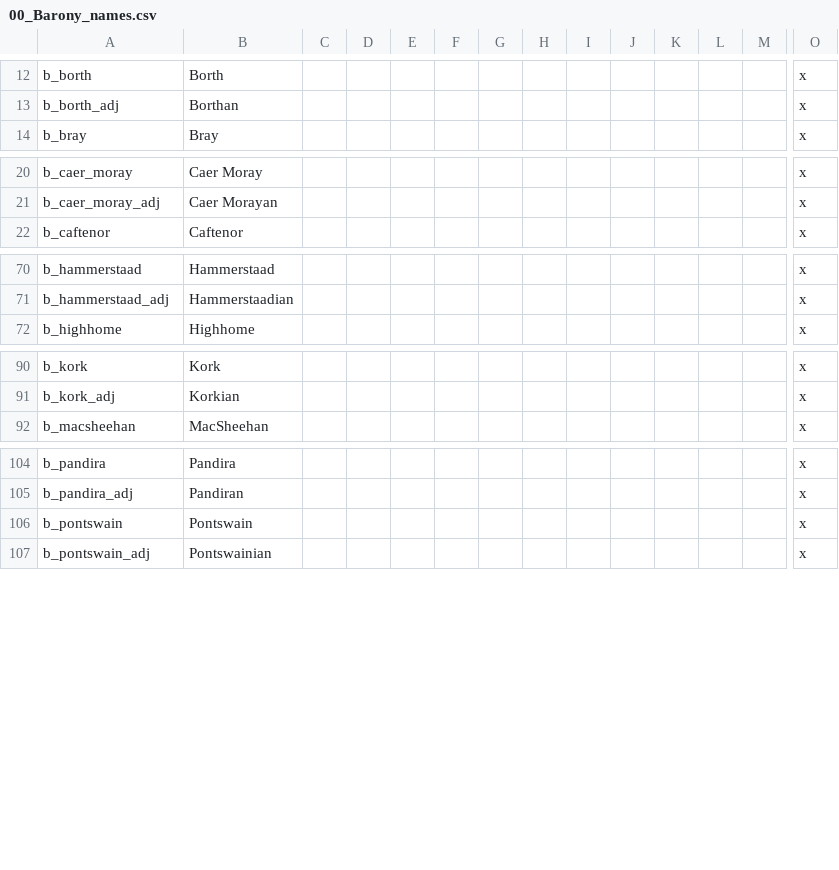
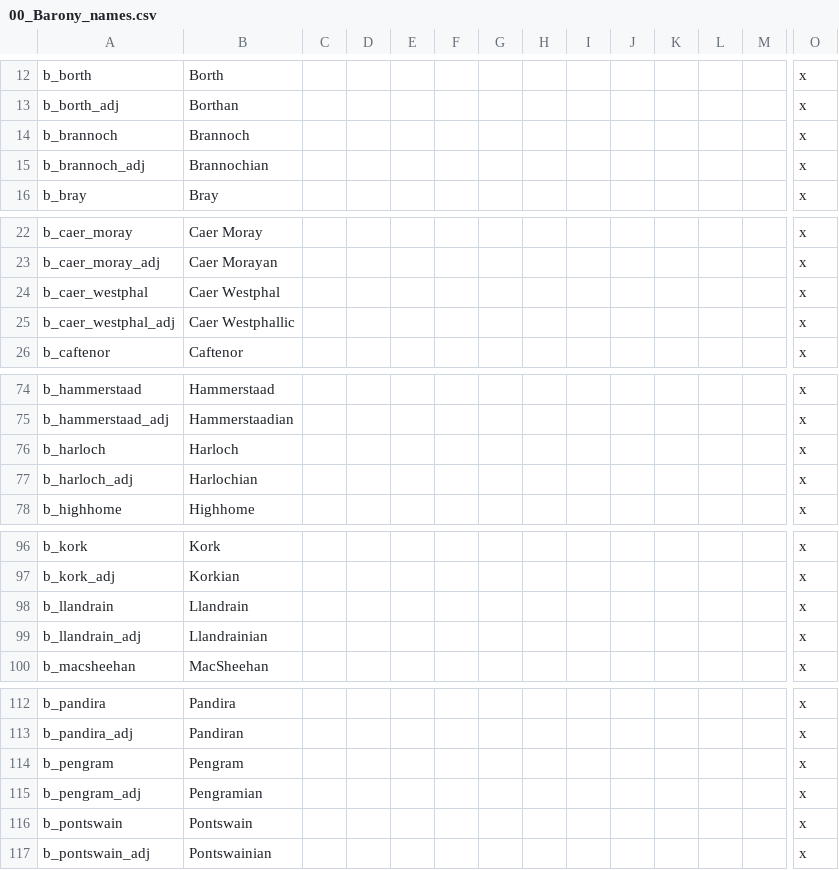
Before and after one commit to chriscohen/ck2-forgottenkings, a CSV file: ForgottenRealms/localisation/00_Barony_names.csv, drawn as a sheet; only a part is shown, gaps mark what is left out; rows hold the shown columns only; the diff names each change by its address in the sheet, - before the commit and + after, or states it on an @@ line.

```diff
--- a/ForgottenRealms/localisation/00_Barony_names.csv
+++ b/ForgottenRealms/localisation/00_Barony_names.csv
+row 14: b_brannoch | Brannoch |  |  |  |  |  |  |  |  |  |  |  | x
+row 15: b_brannoch_adj | Brannochian |  |  |  |  |  |  |  |  |  |  |  | x
+row 24: b_caer_westphal | Caer Westphal |  |  |  |  |  |  |  |  |  |  |  | x
+row 25: b_caer_westphal_adj | Caer Westphallic |  |  |  |  |  |  |  |  |  |  |  | x
+row 76: b_harloch | Harloch |  |  |  |  |  |  |  |  |  |  |  | x
+row 77: b_harloch_adj | Harlochian |  |  |  |  |  |  |  |  |  |  |  | x
+row 98: b_llandrain | Llandrain |  |  |  |  |  |  |  |  |  |  |  | x
+row 99: b_llandrain_adj | Llandrainian |  |  |  |  |  |  |  |  |  |  |  | x
+row 114: b_pengram | Pengram |  |  |  |  |  |  |  |  |  |  |  | x
+row 115: b_pengram_adj | Pengramian |  |  |  |  |  |  |  |  |  |  |  | x
```
Also changed, not shown: ForgottenRealms/localisation/00_County_names.csv, ForgottenRealms/localisation/00_Duchy_names.csv, 6 other files.
